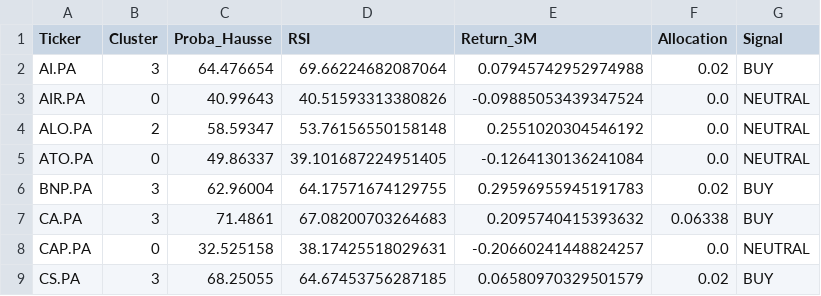
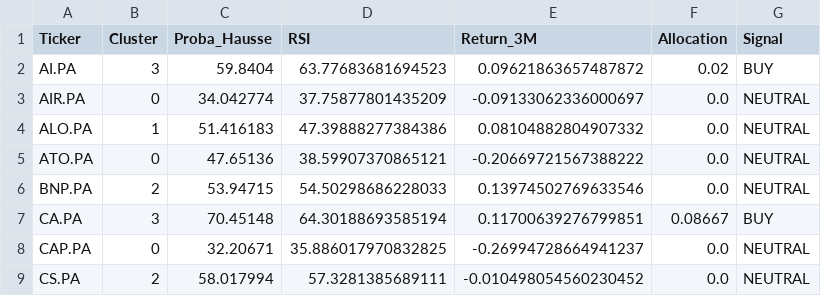
Before and after one commit to SORADATA/CAC40-Quantitative-Analysis-Predictive-Asset-Allocation, a CSV file: latest_signals.csv, drawn as a sheet; only a part is shown; the diff covers the shown part only.

```diff
--- a/latest_signals.csv
+++ b/latest_signals.csv
@@ -1,9 +1,9 @@
 Ticker,Cluster,Proba_Hausse,RSI,Return_3M,Allocation,Signal
-AI.PA,3,64.476654,69.66224682087064,0.07945742952974988,0.02,BUY
-AIR.PA,0,40.99643,40.51593313380826,-0.09885053439347524,0.0,NEUTRAL
-ALO.PA,2,58.59347,53.76156550158148,0.2551020304546192,0.0,NEUTRAL
-ATO.PA,0,49.86337,39.101687224951405,-0.1264130136241084,0.0,NEUTRAL
-BNP.PA,3,62.96004,64.17571674129755,0.29596955945191783,0.02,BUY
-CA.PA,3,71.4861,67.08200703264683,0.2095740415393632,0.06338,BUY
-CAP.PA,0,32.525158,38.17425518029631,-0.20660241448824257,0.0,NEUTRAL
-CS.PA,3,68.25055,64.67453756287185,0.06580970329501579,0.02,BUY
+AI.PA,3,59.8404,63.77683681694523,0.09621863657487872,0.02,BUY
+AIR.PA,0,34.042774,37.75877801435209,-0.09133062336000697,0.0,NEUTRAL
+ALO.PA,1,51.416183,47.39888277384386,0.08104882804907332,0.0,NEUTRAL
+ATO.PA,0,47.65136,38.59907370865121,-0.20669721567388222,0.0,NEUTRAL
+BNP.PA,2,53.94715,54.50298686228033,0.13974502769633546,0.0,NEUTRAL
+CA.PA,3,70.45148,64.30188693585194,0.11700639276799851,0.08667,BUY
+CAP.PA,0,32.20671,35.886017970832825,-0.26994728664941237,0.0,NEUTRAL
+CS.PA,2,58.017994,57.3281385689111,-0.010498054560230452,0.0,NEUTRAL
```
Also changed, not shown: 1 added row, 1 removed row and 112 edited cells elsewhere in this file, portfolio_history.csv, 2 other files.
